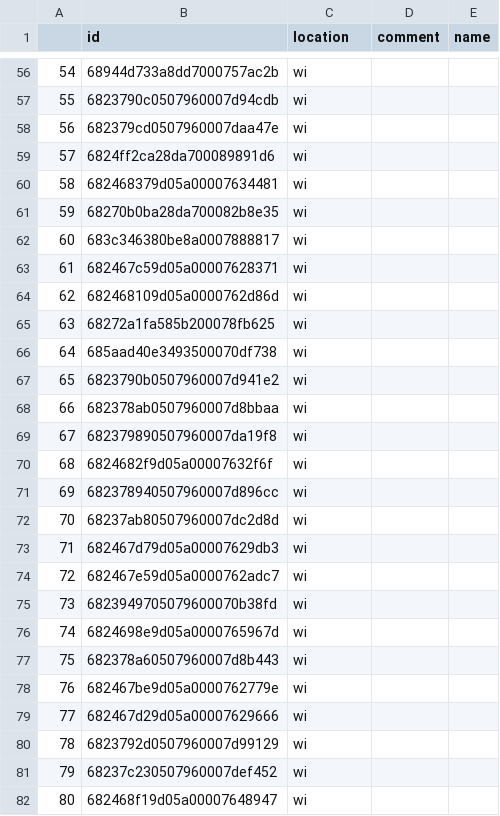
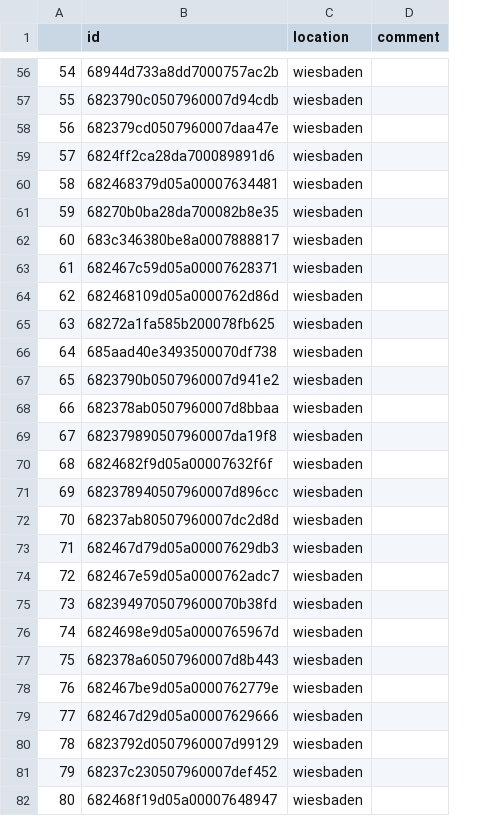
Before and after one commit to reedu-reengineering-education/atrai-bikes-platform, a CSV file: src/boxes/metatable.csv, drawn as a sheet; only a part is shown, gaps mark what is left out; the diff covers the shown part only; the diff names each change by its address in the sheet, - before the commit and + after, or states it on an @@ line.

```diff
--- a/src/boxes/metatable.csv
+++ b/src/boxes/metatable.csv
-column E (name), empty
-C56:C82 (location): wi
+C56:C82 (location): wiesbaden
```
Also changed, not shown: 90 edited cells elsewhere in this file.
